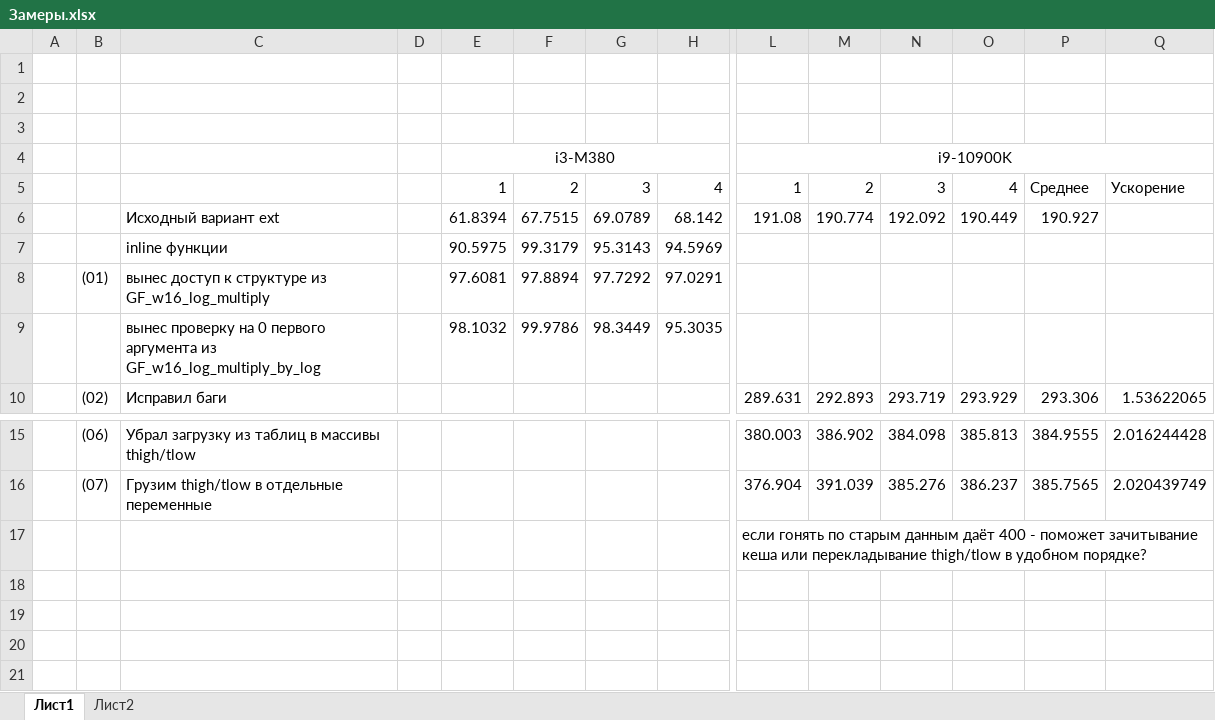
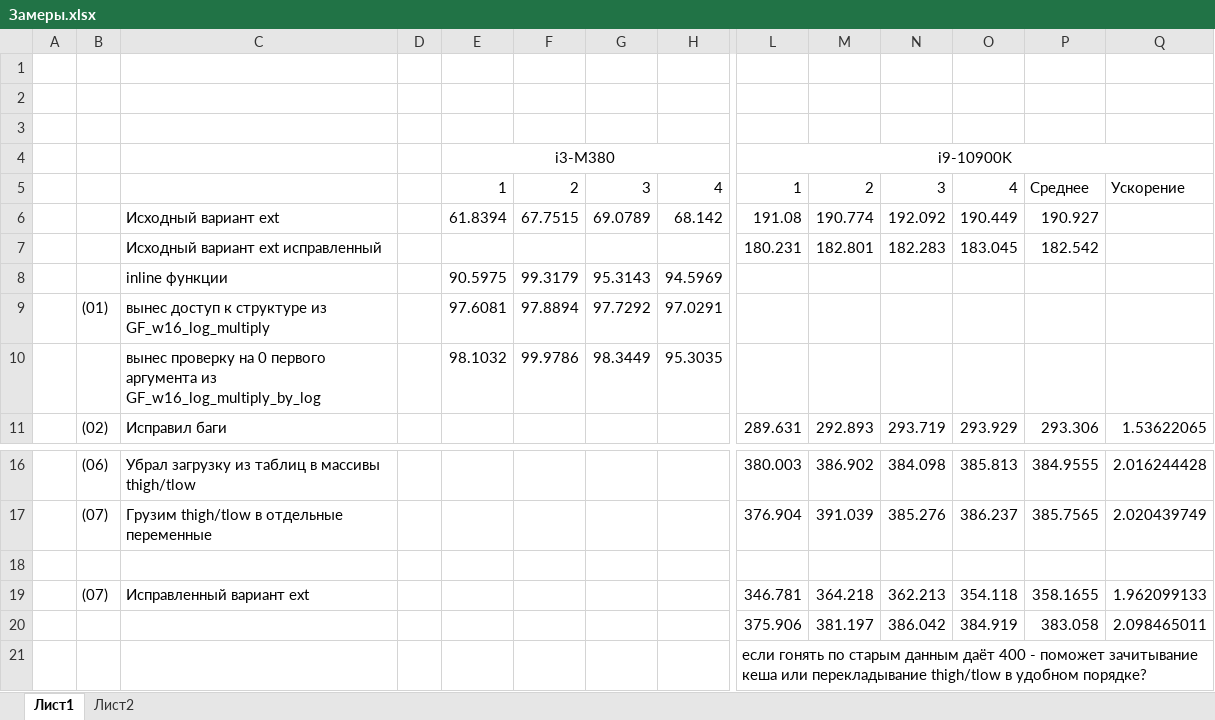
Before and after one commit to MaximEremenko/Node-Recovery-Cmd, an Excel workbook: Замеры.xlsx, sheet Лист1, drawn as a sheet; only a part is shown, gaps mark what is left out; values as stored, in another font and other column widths than the file's, no borders; rows hold the shown columns only; the diff names each change by its address in the sheet, - before the commit and + after, or states it on an @@ line.

```diff
--- a/Замеры.xlsx (sheet Лист1)
+++ b/Замеры.xlsx (sheet Лист1)
+row 7:  |  | Исходный вариант ext исправленный |  |  |  |  |  | 180.231 | 182.801 | 182.283 | 183.045 | 182.542
+row 18: (empty)
+row 19:  | (07) | Исправленный вариант ext |  |  |  |  |  | 346.781 | 364.218 | 362.213 | 354.118 | 358.1655 | 1.962099133
+row 20:  |  |  |  |  |  |  |  | 375.906 | 381.197 | 386.042 | 384.919 | 383.058 | 2.098465011
```
Also changed, not shown: formulas that keep their value, 2 other files.
